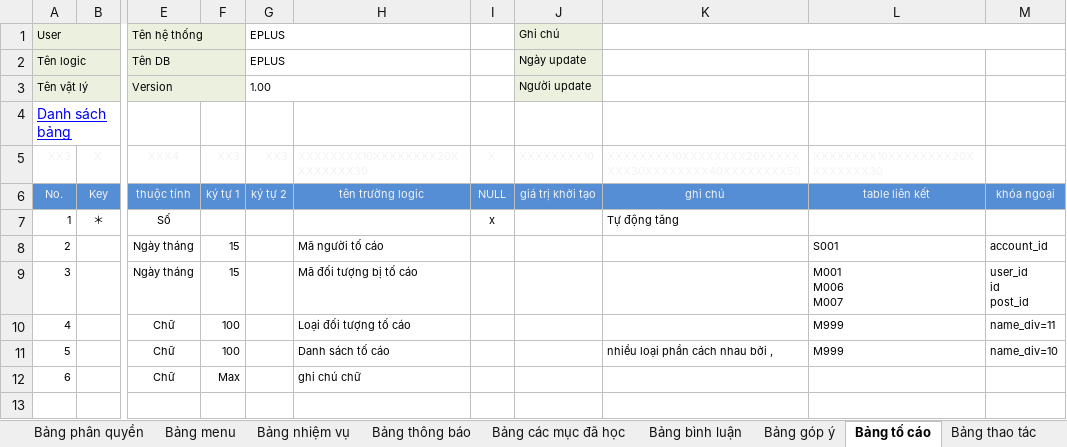
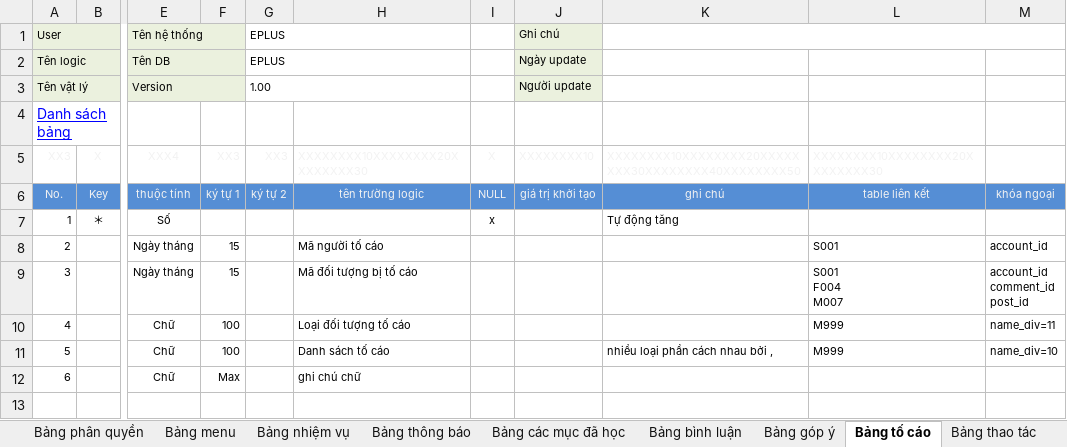
Before and after one commit to ndq809/aaaaaaaaaaaaaaaaaa, an Excel workbook: Docs/DB_Design/DB_Design.xlsx, sheet Bảng tố cáo, drawn as a sheet; only a part is shown, gaps mark what is left out; values as stored, in another font and other column widths than the file's, no borders; conditional formats not drawn; ↵ is a line break in a cell; the diff names each change by its address in the sheet, - before the commit and + after, or states it on an @@ line.

```diff
--- a/Docs/DB_Design/DB_Design.xlsx (sheet Bảng tố cáo)
+++ b/Docs/DB_Design/DB_Design.xlsx (sheet Bảng tố cáo)
-L9: M001 ↵ M006 ↵ M007
+L9: S001 ↵ F004 ↵ M007
-M9: user_id ↵ id ↵ post_id
+M9: account_id ↵ comment_id ↵ post_id
```
Also changed, not shown: sheet Danh sách library, sheet Danh sách bảng, formulas that keep their value, 23 other files.
